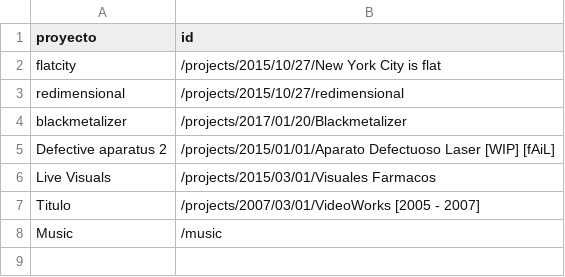
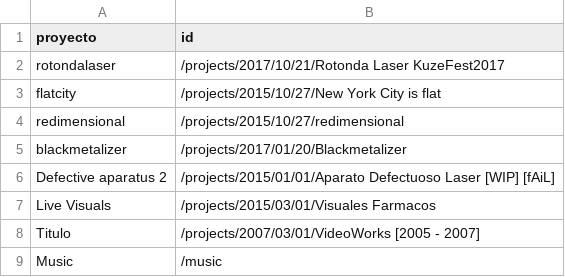
Before and after one commit to roymacdonald/roymacdonald.github.io, a CSV file: _data/portafolio.csv, drawn as a sheet.

Commit message:
updated portfolio data

```diff
--- a/_data/portafolio.csv
+++ b/_data/portafolio.csv
@@ -1,2 +1,3 @@
 proyecto,id
+rotondalaser,/projects/2017/10/21/Rotonda Laser KuzeFest2017
 flatcity,/projects/2015/10/27/New York City is flat
```
